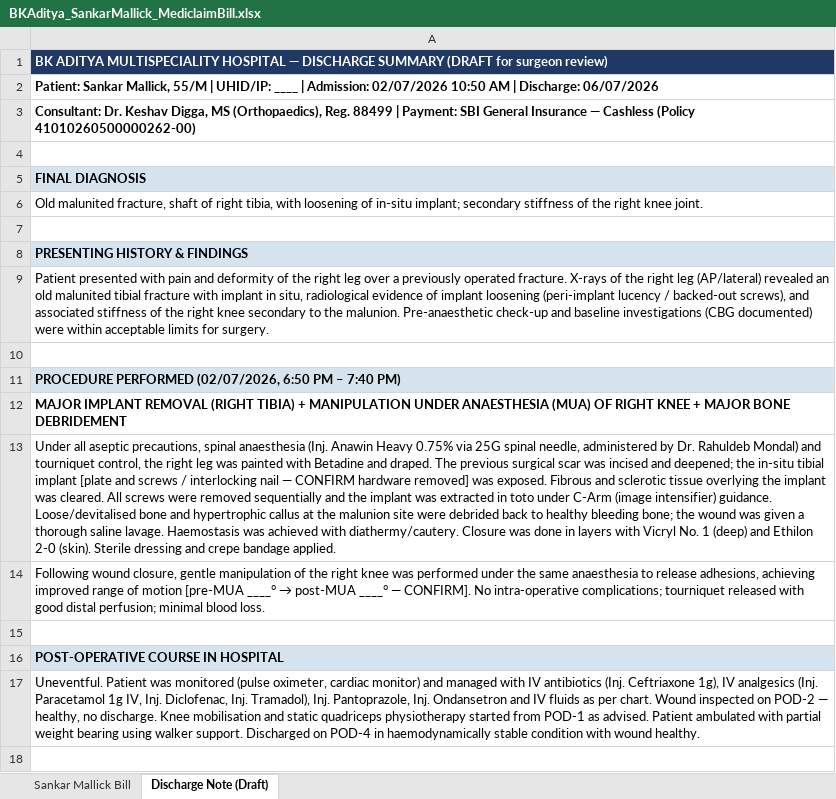
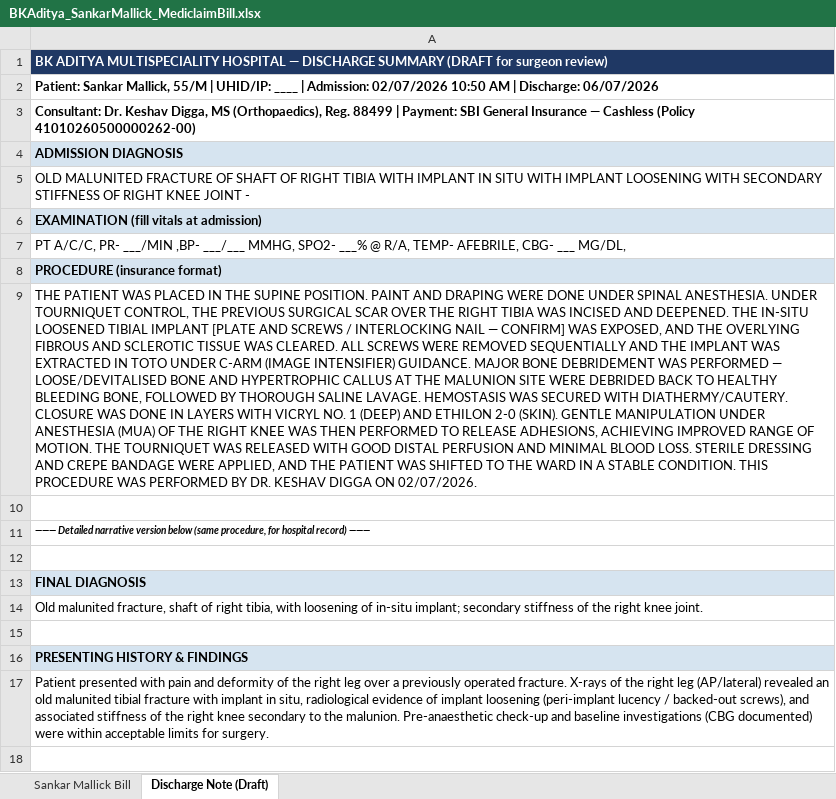
Before and after one commit to diggarishav-ai/Employee-Manager, an Excel workbook: BKAditya_SankarMallick_MediclaimBill.xlsx, sheet Discharge Note (Draft), drawn as a sheet; only a part is shown; the shorter side is filled out with more unchanged rows; values as stored, in another font and other column widths than the file's, no borders; the diff names each change by its address in the sheet, - before the commit and + after, or states it on an @@ line.

```diff
--- a/BKAditya_SankarMallick_MediclaimBill.xlsx (sheet Discharge Note (Draft))
+++ b/BKAditya_SankarMallick_MediclaimBill.xlsx (sheet Discharge Note (Draft))
+row 4: ADMISSION DIAGNOSIS
+row 5: OLD MALUNITED FRACTURE OF SHAFT OF RIGHT TIBIA WITH IMPLANT IN SITU WITH IMPLANT LOOSENING WITH SECONDARY STIFFNESS OF RIGHT KNEE JOINT -
+row 6: EXAMINATION (fill vitals at admission)
+row 7: PT A/C/C, PR- ___/MIN ,BP- ___/___ MMHG, SPO2- ___% @ R/A, TEMP- AFEBRILE, CBG- ___ MG/DL,
+row 8: PROCEDURE (insurance format)
+row 9: THE PATIENT WAS PLACED IN THE SUPINE POSITION. PAINT AND DRAPING WERE DONE UNDER SPINAL ANESTHESIA. UNDER TOURNIQUET CONTROL, THE PREVIOUS SURGICAL SCAR OVER THE RIGHT TIBIA WAS INCISED AND DEEPENED. THE IN-SITU LOOSENED TIBIAL IMPLANT [PLATE AND SCREWS / INTERLOCKING NAIL — CONFIRM] WAS EXPOSED, AND THE OVERLYING FIBROUS AND SCLEROTIC TISSUE WAS CLEARED. ALL SCREWS WERE REMOVED SEQUENTIALLY AND THE IMPLANT WAS EXTRACTED IN TOTO UNDER C-ARM (IMAGE INTENSIFIER) GUIDANCE. MAJOR BONE DEBRIDEMENT WAS PERFORMED — LOOSE/DEVITALISED BONE AND HYPERTROPHIC CALLUS AT THE MALUNION SITE WERE DEBRIDED BACK TO HEALTHY BLEEDING BONE, FOLLOWED BY THOROUGH SALINE LAVAGE. HEMOSTASIS WAS SECURED WITH DIATHERMY/CAUTERY. CLOSURE WAS DONE IN LAYERS WITH VICRYL NO. 1 (DEEP) AND ETHILON 2-0 (SKIN). GENTLE MANIPULATION UNDER ANESTHESIA (MUA) OF THE RIGHT KNEE WAS THEN PERFORMED TO RELEASE ADHESIONS, ACHIEVING IMPROVED RANGE OF MOTION. THE TOURNIQUET WAS RELEASED WITH GOOD DISTAL PERFUSION AND MINIMAL BLOOD LOSS. STERILE DRESSING AND CREPE BANDAGE WERE APPLIED, AND THE PATIENT WAS SHIFTED TO THE WARD IN A STABLE CONDITION. THIS PROCEDURE WAS PERFORMED BY DR. KESHAV DIGGA ON 02/07/2026.
+row 10: (empty)
+row 11: ——— Detailed narrative version below (same procedure, for hospital record) ———
```
